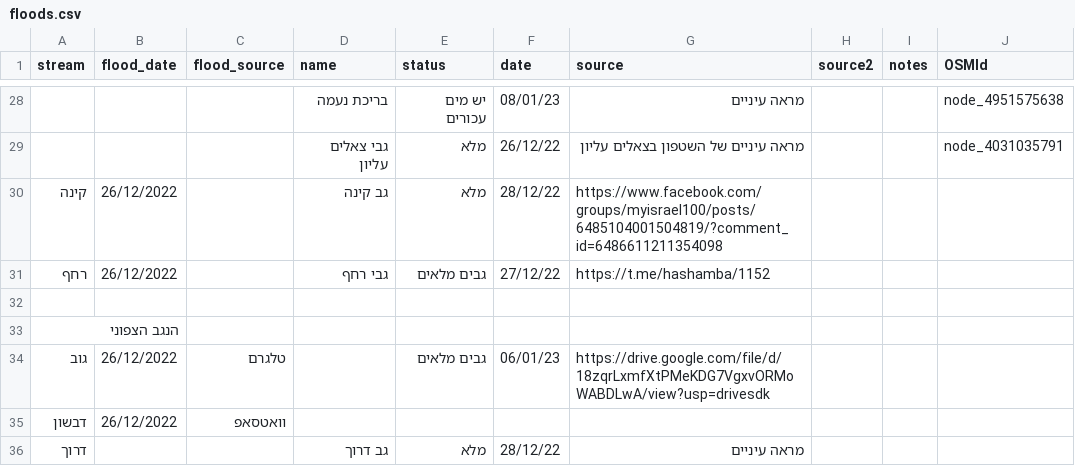
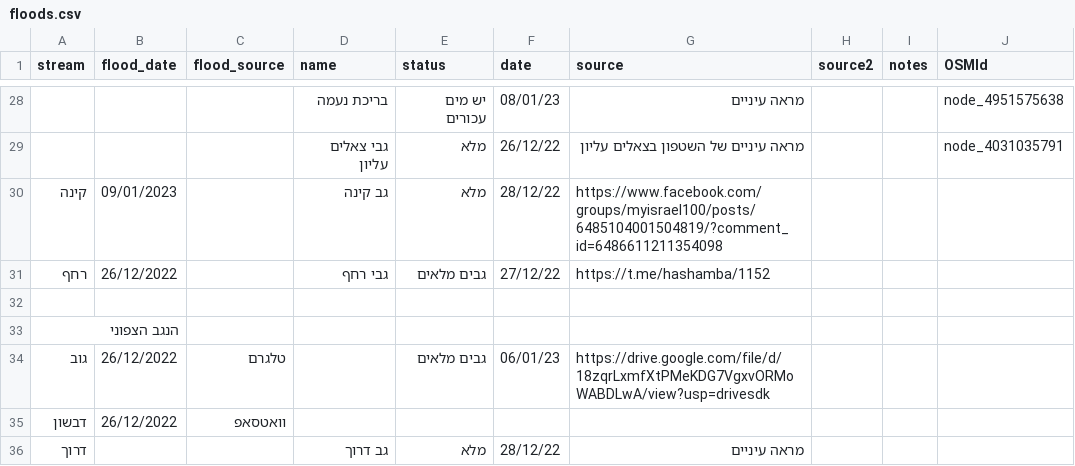
Before and after one commit to amiad/IHMGeoJSONWaterholes, a CSV file: floods.csv, drawn as a sheet; only a part is shown, gaps mark what is left out; the diff names each change by its address in the sheet, - before the commit and + after, or states it on an @@ line.

Commit message:
update source.geojson 2023-01-09-20:03

```diff
--- a/floods.csv
+++ b/floods.csv
-B30 (flood_date): 26/12/2022
+B30 (flood_date): 09/01/2023
```
